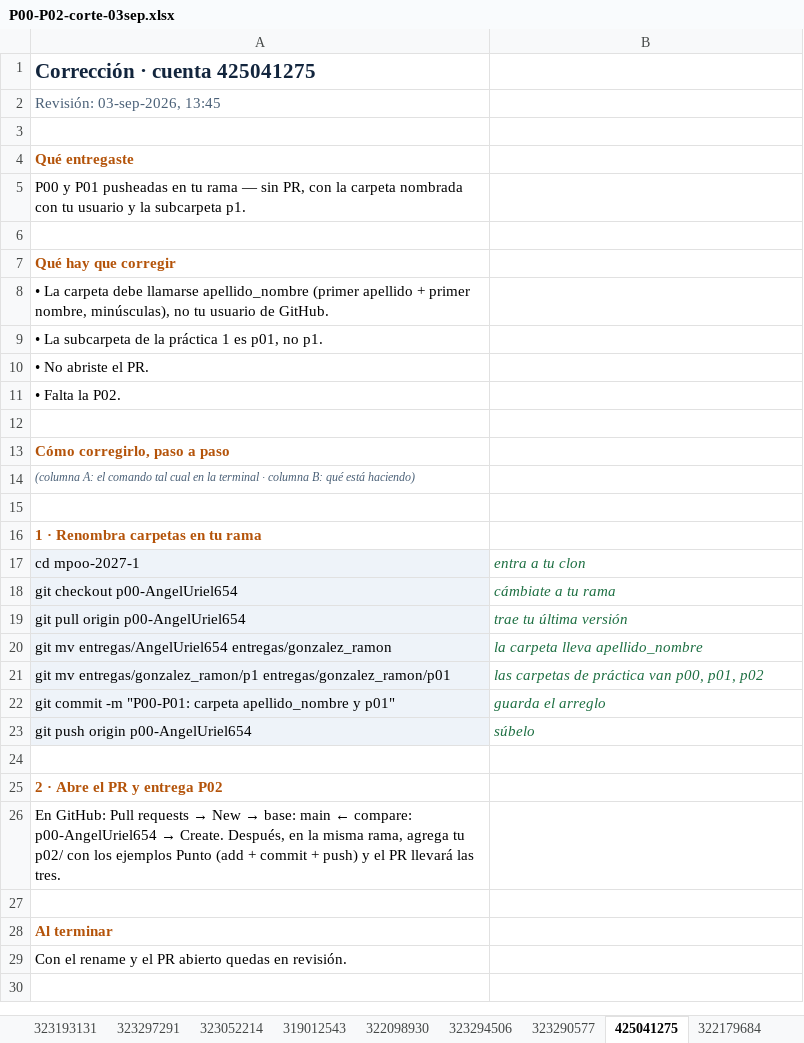
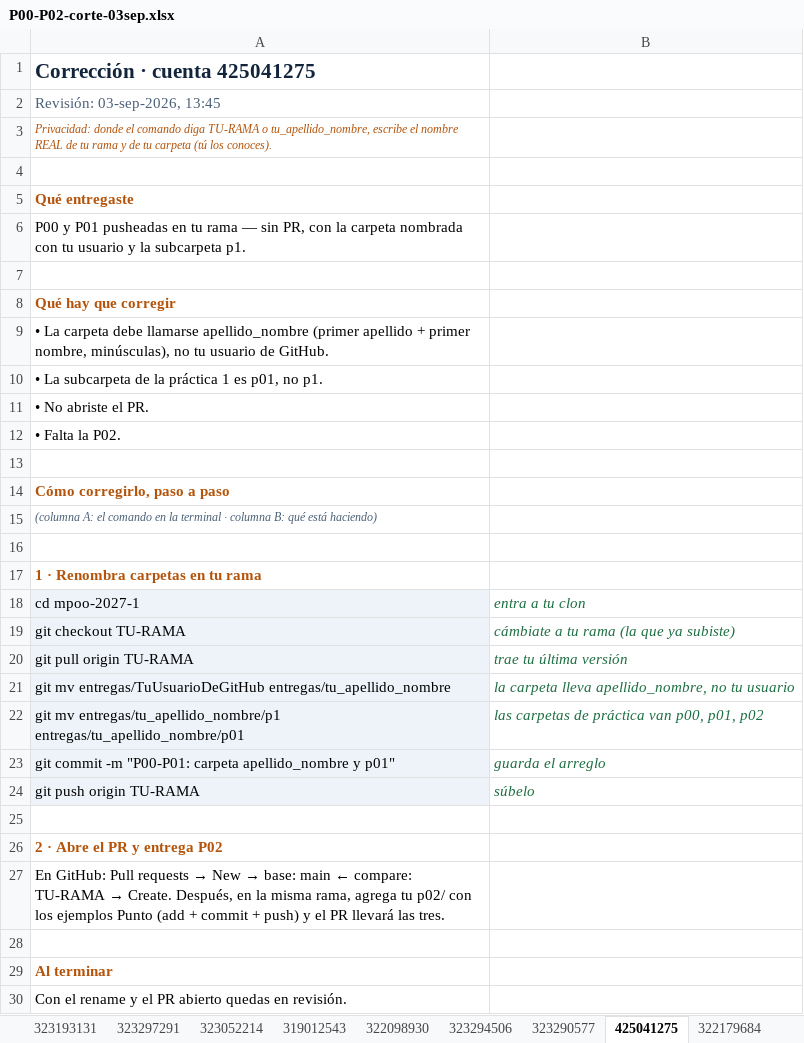
Before and after one commit to OscarRuiz21/mpoo-2027-1, an Excel workbook: calificaciones/P00-P02-corte-03sep.xlsx, sheet 425041275, drawn as a sheet; values as stored, in another font and other column widths than the file's, no borders; removed rows and columns are numbered as before the commit, all else as after; the diff names each change by its address in the sheet, - before the commit and + after, or states it on an @@ line.

Commit message:
Calificaciones P00-P02: .class validos (se piden junto con .java) e instrucciones sin nombres

```diff
--- a/calificaciones/P00-P02-corte-03sep.xlsx (sheet 425041275)
+++ b/calificaciones/P00-P02-corte-03sep.xlsx (sheet 425041275)
+row 3: Privacidad: donde el comando diga TU-RAMA o tu_apellido_nombre, escribe el nombre REAL de tu rama y de tu carpeta (tú los conoces).
-A15: …el comando tal cual en la…
+A15: …el comando en la…
-row 18: git checkout p00-AngelUriel654 | cámbiate a tu rama
+row 19: git checkout TU-RAMA | cámbiate a tu rama (la que ya subiste)
-A20: git pull origin p00-AngelUriel654
+A20: git pull origin TU-RAMA
-row 20: git mv entregas/AngelUriel654 entregas/gonzalez_ramon | la carpeta lleva apellido_nombre
+row 21: git mv entregas/TuUsuarioDeGitHub entregas/tu_apellido_nombre | la carpeta lleva apellido_nombre, no tu usuario
-A22: git mv entregas/gonzalez_ramon/p1 entregas/gonzalez_ramon/p01
+A22: git mv entregas/tu_apellido_nombre/p1 entregas/tu_apellido_nombre/p01
-A24: git push origin p00-AngelUriel654
+A24: git push origin TU-RAMA
@@ A27: …← compare: p00-AngelUriel654 → Create.… → …← compare: TU-RAMA → Create.… @@
```
Also changed, not shown: sheet 323297291, sheet 322179684, sheet 323290577, sheet 323052214, sheet 323193131, sheet 323294506, 3 more sheets.
